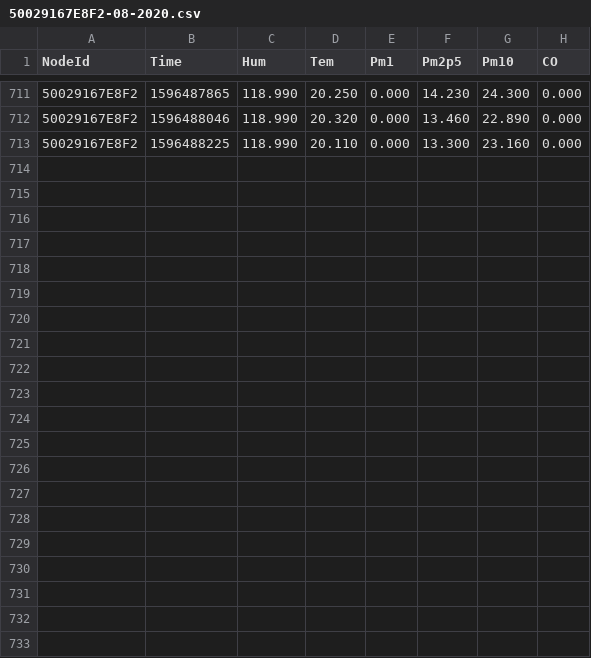
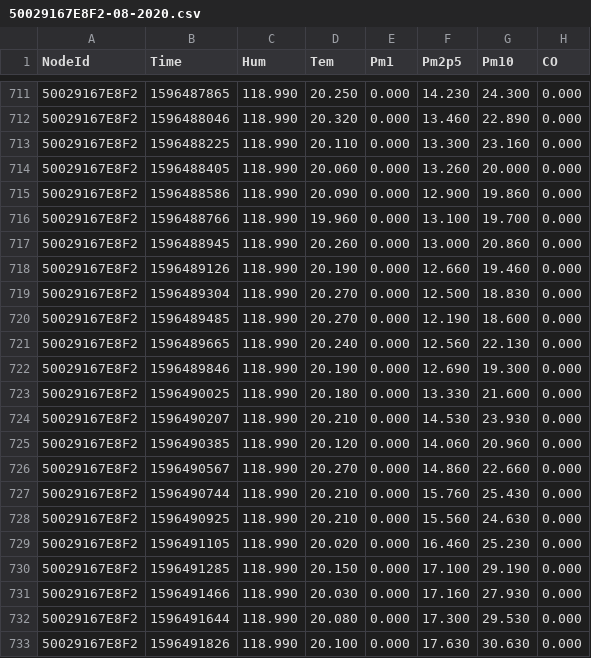
Before and after one commit to clonemasterUwU/airsense_data_raw, a CSV file: 50029167E8F2-08-2020.csv, drawn as a sheet; only a part is shown, gaps mark what is left out.

```diff
--- a/50029167E8F2-08-2020.csv
+++ b/50029167E8F2-08-2020.csv
@@ -713 +713,21 @@ NodeId,Time,Hum,Tem,Pm1,Pm2p5,Pm10,CO
 50029167E8F2,1596488225,118.990,20.110,0.000,13.300,23.160,0.000
+50029167E8F2,1596488405,118.990,20.060,0.000,13.260,20.000,0.000
+50029167E8F2,1596488586,118.990,20.090,0.000,12.900,19.860,0.000
+50029167E8F2,1596488766,118.990,19.960,0.000,13.100,19.700,0.000
+50029167E8F2,1596488945,118.990,20.260,0.000,13.000,20.860,0.000
+50029167E8F2,1596489126,118.990,20.190,0.000,12.660,19.460,0.000
+50029167E8F2,1596489304,118.990,20.270,0.000,12.500,18.830,0.000
+50029167E8F2,1596489485,118.990,20.270,0.000,12.190,18.600,0.000
+50029167E8F2,1596489665,118.990,20.240,0.000,12.560,22.130,0.000
+50029167E8F2,1596489846,118.990,20.190,0.000,12.690,19.300,0.000
+50029167E8F2,1596490025,118.990,20.180,0.000,13.330,21.600,0.000
+50029167E8F2,1596490207,118.990,20.210,0.000,14.530,23.930,0.000
+50029167E8F2,1596490385,118.990,20.120,0.000,14.060,20.960,0.000
+50029167E8F2,1596490567,118.990,20.270,0.000,14.860,22.660,0.000
+50029167E8F2,1596490744,118.990,20.210,0.000,15.760,25.430,0.000
+50029167E8F2,1596490925,118.990,20.210,0.000,15.560,24.630,0.000
+50029167E8F2,1596491105,118.990,20.020,0.000,16.460,25.230,0.000
+50029167E8F2,1596491285,118.990,20.150,0.000,17.100,29.190,0.000
+50029167E8F2,1596491466,118.990,20.030,0.000,17.160,27.930,0.000
+50029167E8F2,1596491644,118.990,20.080,0.000,17.300,29.530,0.000
+50029167E8F2,1596491826,118.990,20.100,0.000,17.630,30.630,0.000
```
Also changed, not shown: 50029167DB95-08-2020.csv, 50029167E78E-08-2020.csv, 7 other files.
